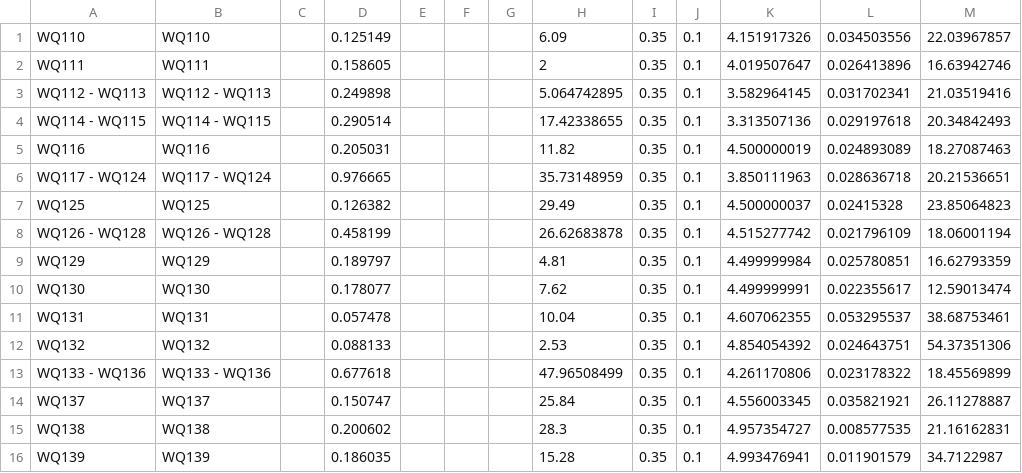
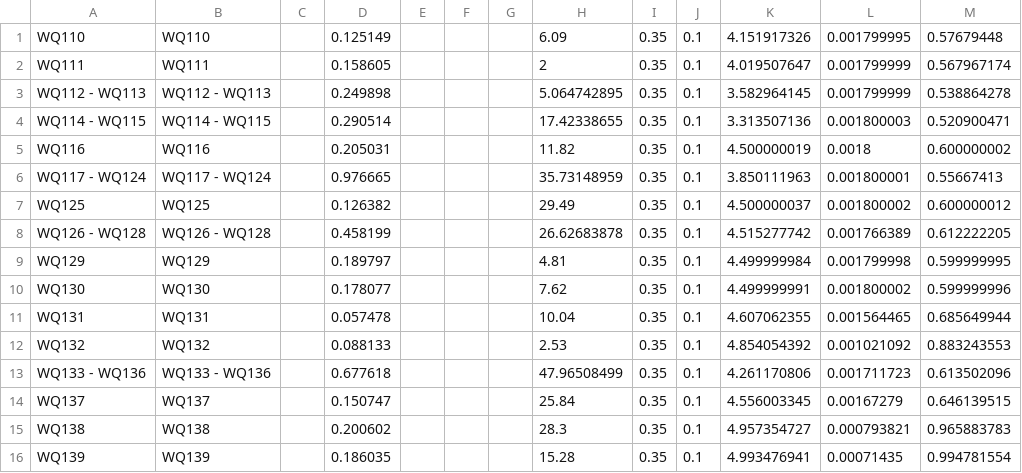
Before and after one commit to mikebannis/hlc_cuhp, a CSV file: csv/hlc_sc_combined.csv, drawn as a sheet; only a part is shown; the diff covers the shown part only.

Commit message:
correct horton parameters for combined subcatchments

```diff
--- a/csv/hlc_sc_combined.csv
+++ b/csv/hlc_sc_combined.csv
@@ -1,16 +1,16 @@
-WQ110,WQ110,,0.125149,,,,6.09,0.35,0.1,4.151917326,0.034503556,22.03967857
-WQ111,WQ111,,0.158605,,,,2,0.35,0.1,4.019507647,0.026413896,16.63942746
-WQ112 - WQ113,WQ112 - WQ113,,0.249898,,,,5.064742895,0.35,0.1,3.582964145,0.031702341,21.03519416
-WQ114 - WQ115,WQ114 - WQ115,,0.290514,,,,17.42338655,0.35,0.1,3.313507136,0.029197618,20.34842493
-WQ116,WQ116,,0.205031,,,,11.82,0.35,0.1,4.500000019,0.024893089,18.27087463
-WQ117 - WQ124,WQ117 - WQ124,,0.976665,,,,35.73148959,0.35,0.1,3.850111963,0.028636718,20.21536651
-WQ125,WQ125,,0.126382,,,,29.49,0.35,0.1,4.500000037,0.02415328,23.85064823
-WQ126 - WQ128,WQ126 - WQ128,,0.458199,,,,26.62683878,0.35,0.1,4.515277742,0.021796109,18.06001194
-WQ129,WQ129,,0.189797,,,,4.81,0.35,0.1,4.499999984,0.025780851,16.62793359
-WQ130,WQ130,,0.178077,,,,7.62,0.35,0.1,4.499999991,0.022355617,12.59013474
-WQ131,WQ131,,0.057478,,,,10.04,0.35,0.1,4.607062355,0.053295537,38.68753461
-WQ132,WQ132,,0.088133,,,,2.53,0.35,0.1,4.854054392,0.024643751,54.37351306
-WQ133 - WQ136,WQ133 - WQ136,,0.677618,,,,47.96508499,0.35,0.1,4.261170806,0.023178322,18.45569899
-WQ137,WQ137,,0.150747,,,,25.84,0.35,0.1,4.556003345,0.035821921,26.11278887
-WQ138,WQ138,,0.200602,,,,28.3,0.35,0.1,4.957354727,0.008577535,21.16162831
-WQ139,WQ139,,0.186035,,,,15.28,0.35,0.1,4.993476941,0.011901579,34.7122987
+WQ110,WQ110,,0.125149,,,,6.09,0.35,0.1,4.151917326,0.001799995,0.57679448
+WQ111,WQ111,,0.158605,,,,2,0.35,0.1,4.019507647,0.001799999,0.567967174
+WQ112 - WQ113,WQ112 - WQ113,,0.249898,,,,5.064742895,0.35,0.1,3.582964145,0.001799999,0.538864278
+WQ114 - WQ115,WQ114 - WQ115,,0.290514,,,,17.42338655,0.35,0.1,3.313507136,0.001800003,0.520900471
+WQ116,WQ116,,0.205031,,,,11.82,0.35,0.1,4.500000019,0.0018,0.600000002
+WQ117 - WQ124,WQ117 - WQ124,,0.976665,,,,35.73148959,0.35,0.1,3.850111963,0.001800001,0.55667413
+WQ125,WQ125,,0.126382,,,,29.49,0.35,0.1,4.500000037,0.001800002,0.600000012
+WQ126 - WQ128,WQ126 - WQ128,,0.458199,,,,26.62683878,0.35,0.1,4.515277742,0.001766389,0.612222205
+WQ129,WQ129,,0.189797,,,,4.81,0.35,0.1,4.499999984,0.001799998,0.599999995
+WQ130,WQ130,,0.178077,,,,7.62,0.35,0.1,4.499999991,0.001800002,0.599999996
+WQ131,WQ131,,0.057478,,,,10.04,0.35,0.1,4.607062355,0.001564465,0.685649944
+WQ132,WQ132,,0.088133,,,,2.53,0.35,0.1,4.854054392,0.001021092,0.883243553
+WQ133 - WQ136,WQ133 - WQ136,,0.677618,,,,47.96508499,0.35,0.1,4.261170806,0.001711723,0.613502096
+WQ137,WQ137,,0.150747,,,,25.84,0.35,0.1,4.556003345,0.00167279,0.646139515
+WQ138,WQ138,,0.200602,,,,28.3,0.35,0.1,4.957354727,0.000793821,0.965883783
+WQ139,WQ139,,0.186035,,,,15.28,0.35,0.1,4.993476941,0.00071435,0.994781554
```
Also changed, not shown: 22 edited cells elsewhere in this file, 2 other files.
